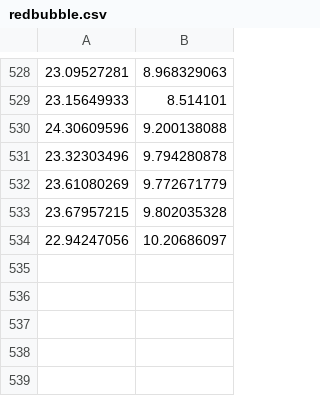
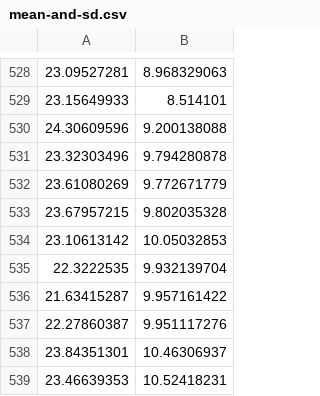
Before and after one commit to TysonKlein/redbubble, a CSV file: data/mean-and-sd.csv (was redbubble.csv), drawn as a sheet; only a part is shown, gaps mark what is left out.

Commit message:
Restructured the Project to include 3 file folders: Data RDA CODE
and made a report

```diff
--- a/redbubble.csv
+++ b/data/mean-and-sd.csv
@@ -533,2 +533,7 @@
 23.67957215,9.802035328
-22.94247056,10.20686097
+23.10613142,10.05032853
+22.3222535,9.932139704
+21.63415287,9.957161422
+22.27860387,9.951117276
+23.84351301,10.46306937
+23.46639353,10.52418231
```
Also changed, not shown: 11 other files.
